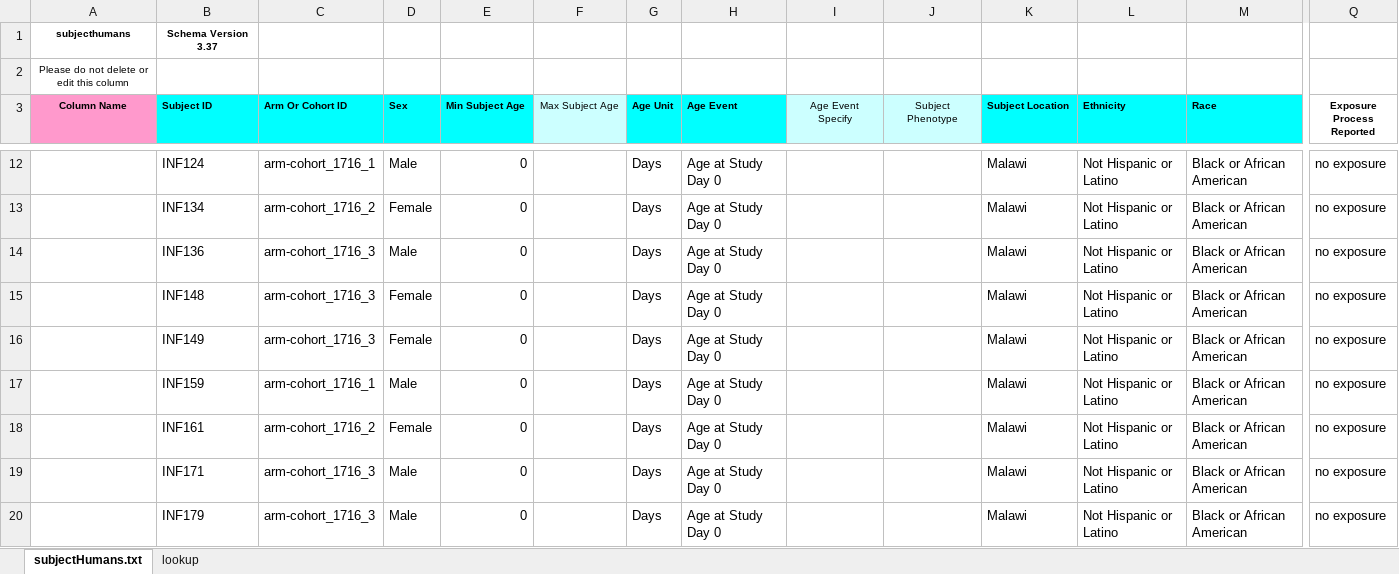
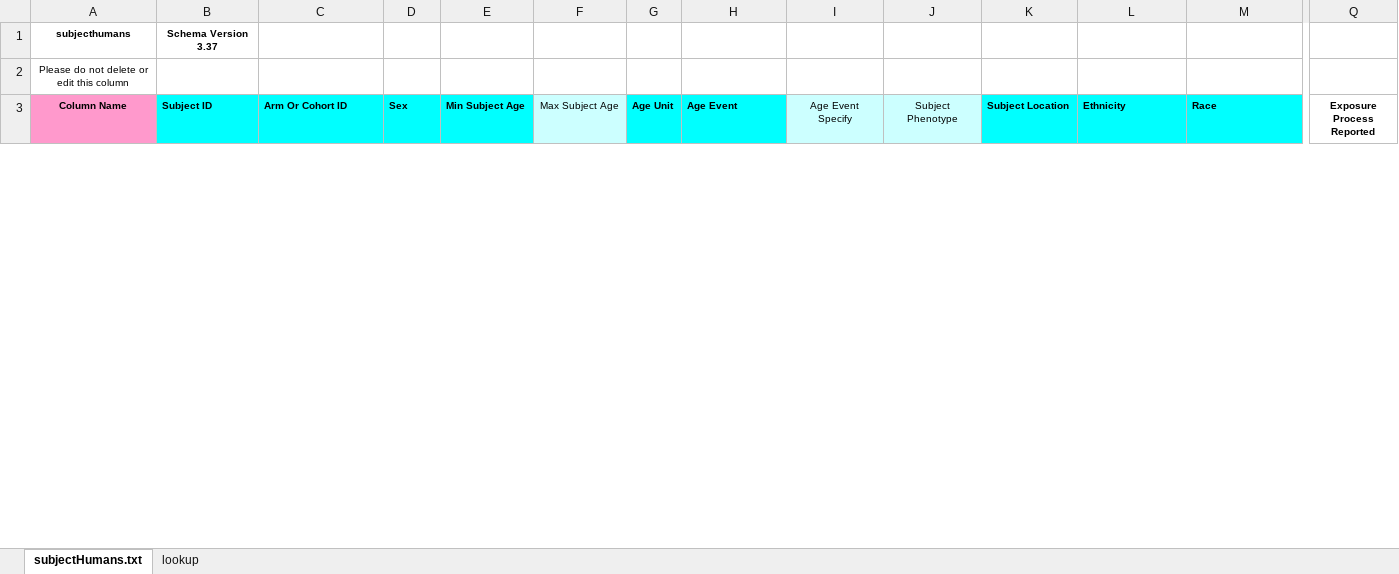
Before and after one commit to DavidRach/AlphaBeta, an Excel workbook: ImmPort/CompletedTemplates/U01subjectHumans.xlsx, sheet subjectHumans.txt, drawn as a sheet; only a part is shown, gaps mark what is left out; values as stored, in another font and other column widths than the file's, no borders; removed rows and columns are numbered as before the commit, all else as after; rows hold the shown columns only; the diff covers the shown part only; the diff names each change by its address in the sheet, - before the commit and + after, or states it on an @@ line.

```diff
--- a/ImmPort/CompletedTemplates/U01subjectHumans.xlsx (sheet subjectHumans.txt)
+++ b/ImmPort/CompletedTemplates/U01subjectHumans.xlsx (sheet subjectHumans.txt)
-row 12:  | INF124 | arm-cohort_1716_1 | Male | 0 |  | Days | Age at Study Day 0 |  |  | Malawi | Not Hispanic or Latino | Black or African American | no exposure
-row 13:  | INF134 | arm-cohort_1716_2 | Female | 0 |  | Days | Age at Study Day 0 |  |  | Malawi | Not Hispanic or Latino | Black or African American | no exposure
-row 14:  | INF136 | arm-cohort_1716_3 | Male | 0 |  | Days | Age at Study Day 0 |  |  | Malawi | Not Hispanic or Latino | Black or African American | no exposure
-row 15:  | INF148 | arm-cohort_1716_3 | Female | 0 |  | Days | Age at Study Day 0 |  |  | Malawi | Not Hispanic or Latino | Black or African American | no exposure
-row 16:  | INF149 | arm-cohort_1716_3 | Female | 0 |  | Days | Age at Study Day 0 |  |  | Malawi | Not Hispanic or Latino | Black or African American | no exposure
-row 17:  | INF159 | arm-cohort_1716_1 | Male | 0 |  | Days | Age at Study Day 0 |  |  | Malawi | Not Hispanic or Latino | Black or African American | no exposure
-row 18:  | INF161 | arm-cohort_1716_2 | Female | 0 |  | Days | Age at Study Day 0 |  |  | Malawi | Not Hispanic or Latino | Black or African American | no exposure
-row 19:  | INF171 | arm-cohort_1716_3 | Male | 0 |  | Days | Age at Study Day 0 |  |  | Malawi | Not Hispanic or Latino | Black or African American | no exposure
-row 20:  | INF179 | arm-cohort_1716_3 | Male | 0 |  | Days | Age at Study Day 0 |  |  | Malawi | Not Hispanic or Latino | Black or African American | no exposure
```
Also changed, not shown: 63 added rows and 66 removed rows elsewhere in this sheet, ImmPort/CompletedTemplates/Reagent_Sets.xlsx, ImmPort/CompletedTemplates/reagents.Flow_Cytometry.xlsx, 20 other files.
